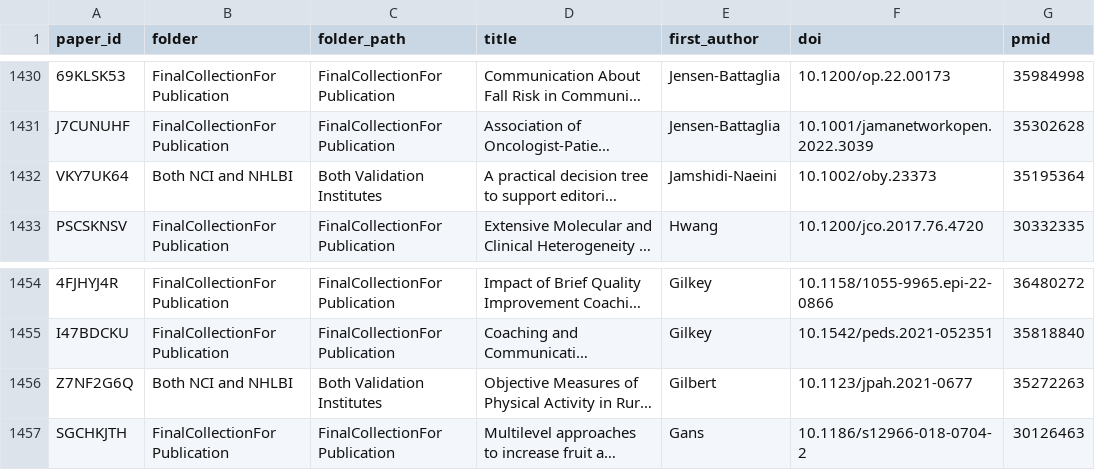
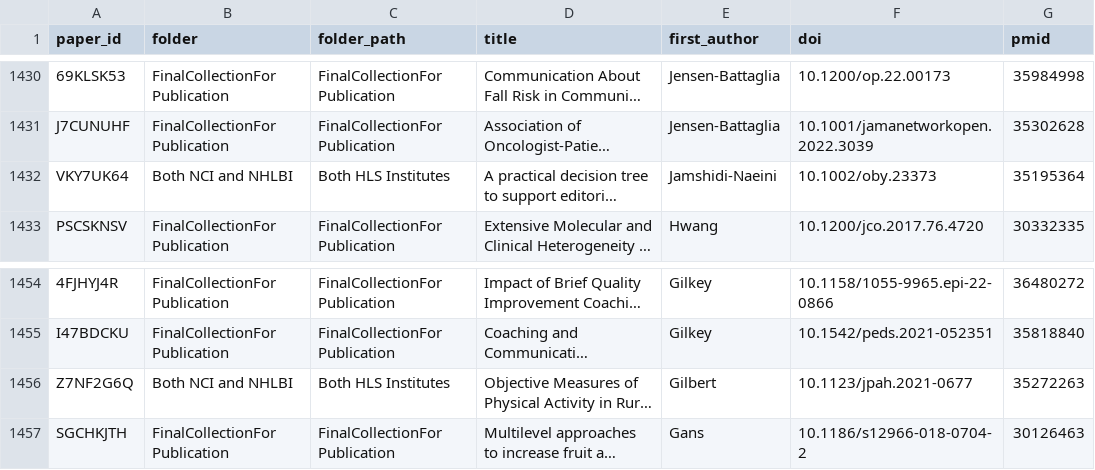
Before and after one commit to CharlieBuhanan/Automated-Detection-of-Ignored-Clustering-and-Restricted-Randomization-in-Trials-with-Clusters, a CSV file: data/zotero_manifest.csv, drawn as a sheet; only a part is shown, gaps mark what is left out; long unchanged cells end in …; the diff covers the shown part only; the diff names each change by its address in the sheet, - before the commit and + after, or states it on an @@ line.

```diff
--- a/data/zotero_manifest.csv
+++ b/data/zotero_manifest.csv
-C1432 (folder_path): Both Validation Institutes
+C1432 (folder_path): Both HLS Institutes
-C1456 (folder_path): Both Validation Institutes
+C1456 (folder_path): Both HLS Institutes
```
Also changed, not shown: 13 edited cells elsewhere in this file, results/01_corpus_build/exclusions.csv, results/review/01_papers_to_review.csv, 12 other files.
